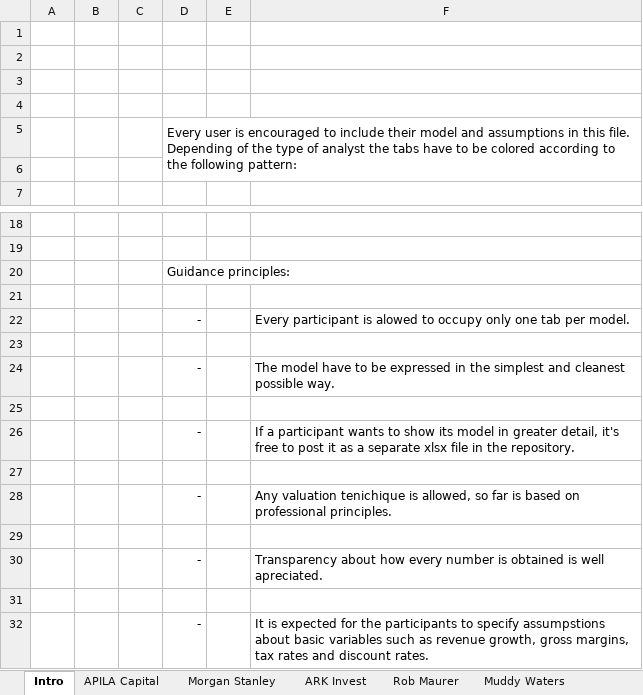
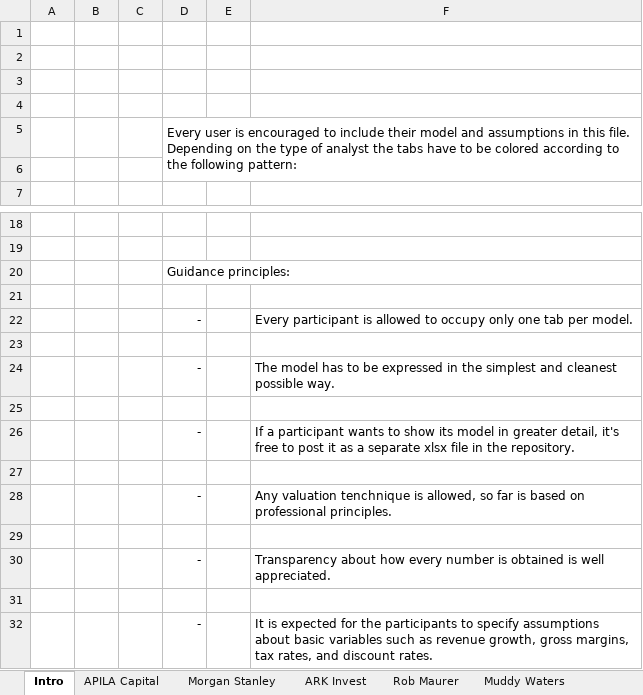
Before and after one commit to ConstructiveActivist/Tesla, an Excel workbook: Tesla Models.xlsx, sheet Intro, drawn as a sheet; only a part is shown, gaps mark what is left out; values as stored, in another font and other column widths than the file's, no borders; charts and pictures not drawn; the diff names each change by its address in the sheet, - before the commit and + after, or states it on an @@ line.

```diff
--- a/Tesla Models.xlsx (sheet Intro)
+++ b/Tesla Models.xlsx (sheet Intro)
-D5: …file. Depending of the type…
+D5: …file. Depending on the type…
-F22: …participant is alowed to occupy…
+F22: …participant is allowed to occupy…
-F24: The model have to be…
+F24: The model has to be…
-F28: Any valuation tenichique is allowed,…
+F28: Any valuation tenchnique is allowed,…
-F30: …is well apreciated.
+F30: …is well appreciated.
-F32: …to specify assumpstions about basic variables such as revenue growth, gross margins, tax rates and discount…
+F32: …to specify assumptions about basic variables such as revenue growth, gross margins, tax rates, and discount…
```
Also changed, not shown: sheet APILA Capital, sheet Morgan Stanley, formulas that keep their value, hidden cells.
